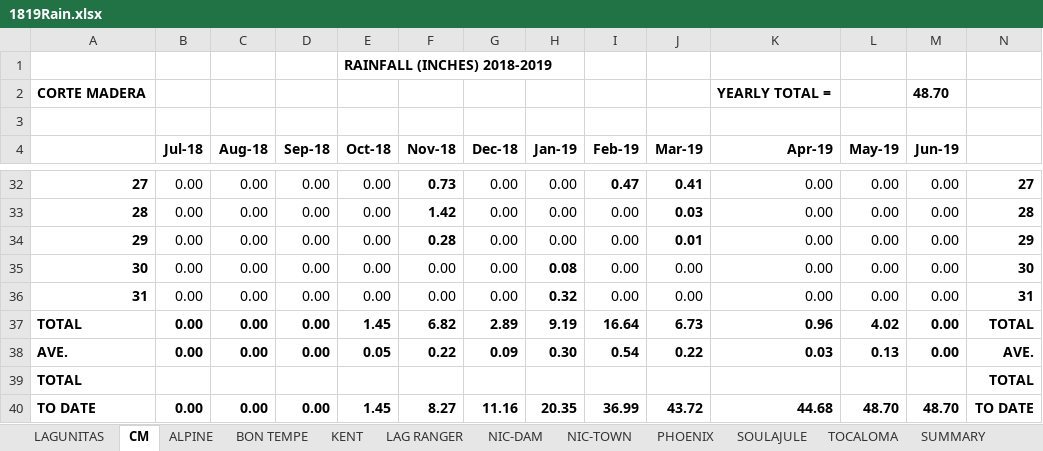
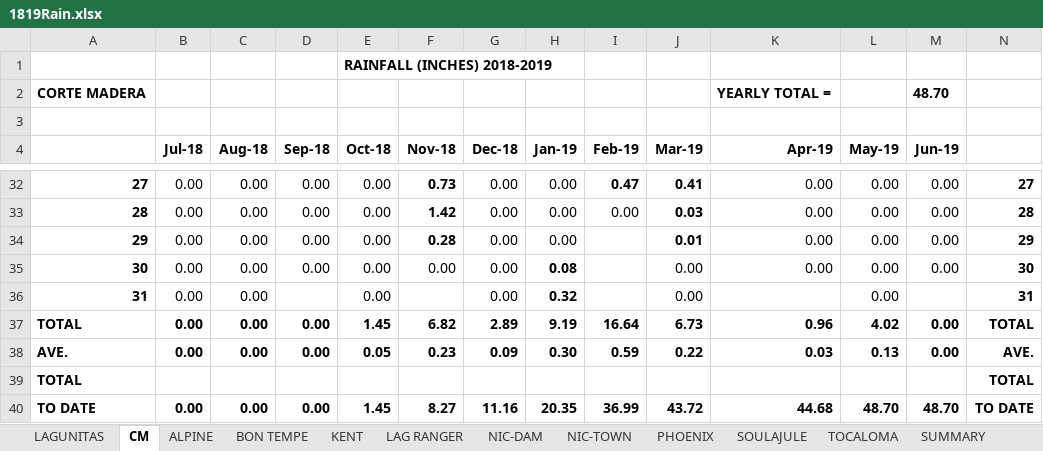
Before and after one commit to bbecker1000/CRLF, an Excel workbook: data/MMWD_RainfallRecords2/1819Rain.xlsx, sheet CM, drawn as a sheet; only a part is shown, gaps mark what is left out; values as stored, in another font and other column widths than the file's, no borders; the diff names each change by its address in the sheet, - before the commit and + after, or states it on an @@ line.

Commit message:
updated daily rainfall data, worked on rainfall comparisons

```diff
--- a/data/MMWD_RainfallRecords2/1819Rain.xlsx (sheet CM)
+++ b/data/MMWD_RainfallRecords2/1819Rain.xlsx (sheet CM)
-I34:I36 (Feb-19): 0.00
+I34:I36 (Feb-19): (empty)
-D36 (Sep-18): 0.00
+D36 (Sep-18): (empty)
-F36 (Nov-18): 0.00
+F36 (Nov-18): (empty)
-K36 (Apr-19): 0.00
+K36 (Apr-19): (empty)
-M36 (Jun-19): 0.00
+M36 (Jun-19): (empty)
-F38 (Nov-18): 0.22
+F38 (Nov-18): 0.23
-I38 (Feb-19): 0.54
+I38 (Feb-19): 0.59
```
Also changed, not shown: 4 other files.
